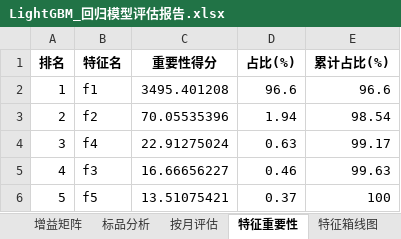
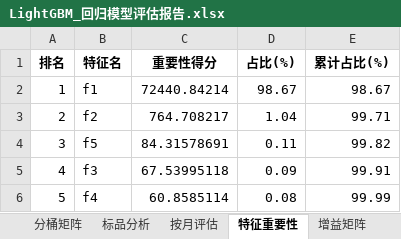
Before and after one commit to A2499387102/AI_model, an Excel workbook: output/lgbm_reg/04_model_report/LightGBM_回归模型评估报告.xlsx, sheet 特征重要性, drawn as a sheet; values as stored, in another font and other column widths than the file's, no borders; the diff names each change by its address in the sheet, - before the commit and + after, or states it on an @@ line.

```diff
--- a/output/lgbm_reg/04_model_report/LightGBM_回归模型评估报告.xlsx (sheet 特征重要性)
+++ b/output/lgbm_reg/04_model_report/LightGBM_回归模型评估报告.xlsx (sheet 特征重要性)
@@ sheet tab order changed: 分桶矩阵 | 标品分析 | 按月评估 | 特征重要性 | 增益矩阵 @@
-C2 (重要性得分): 3495.401208
+C2 (重要性得分): 72440.84214
-D2 (占比(%)): 96.6
+D2 (占比(%)): 98.67
-E2 (累计占比(%)): 96.6
+E2 (累计占比(%)): 98.67
-C3 (重要性得分): 70.05535396
+C3 (重要性得分): 764.708217
-D3 (占比(%)): 1.94
+D3 (占比(%)): 1.04
-E3 (累计占比(%)): 98.54
+E3 (累计占比(%)): 99.71
-B4 (特征名): f4
+B4 (特征名): f5
-C4 (重要性得分): 22.91275024
+C4 (重要性得分): 84.31578691
-D4 (占比(%)): 0.63
+D4 (占比(%)): 0.11
-E4 (累计占比(%)): 99.17
+E4 (累计占比(%)): 99.82
-C5 (重要性得分): 16.66656227
+C5 (重要性得分): 67.53995118
-D5 (占比(%)): 0.46
+D5 (占比(%)): 0.09
-E5 (累计占比(%)): 99.63
+E5 (累计占比(%)): 99.91
-B6 (特征名): f5
+B6 (特征名): f4
-C6 (重要性得分): 13.51075421
+C6 (重要性得分): 60.8585114
-D6 (占比(%)): 0.37
+D6 (占比(%)): 0.08
-E6 (累计占比(%)): 100
+E6 (累计占比(%)): 99.99
```
Also changed, not shown: sheet 按月评估, sheet 标品分析, sheet 增益矩阵, sheet 分桶矩阵, sheet 真实值分桶, sheet 预测值分桶, 2 more sheets, other sheet tabs, charts or pictures, output/lgbm_clf/01_feature_analysis/特征分析报告.xlsx, output/lgbm_reg/01_feature_analysis/特征分析报告.xlsx, 30 other files.
